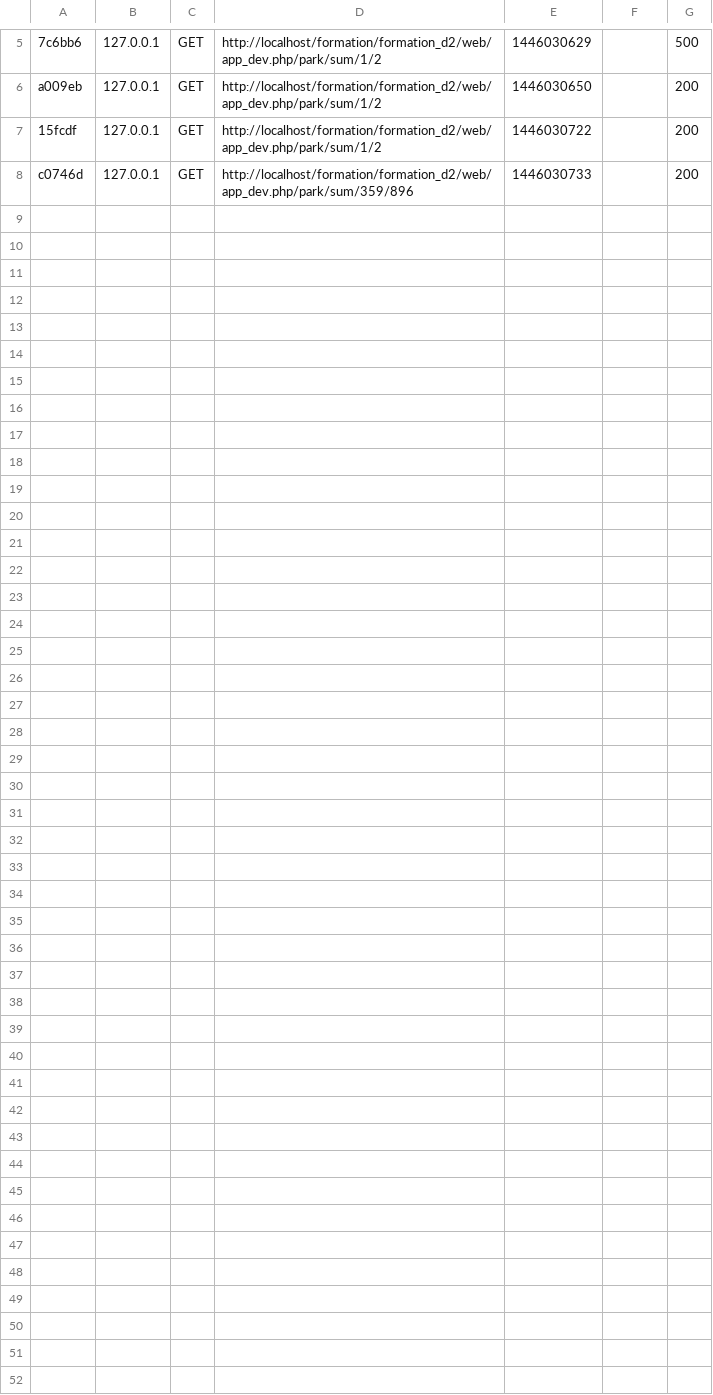
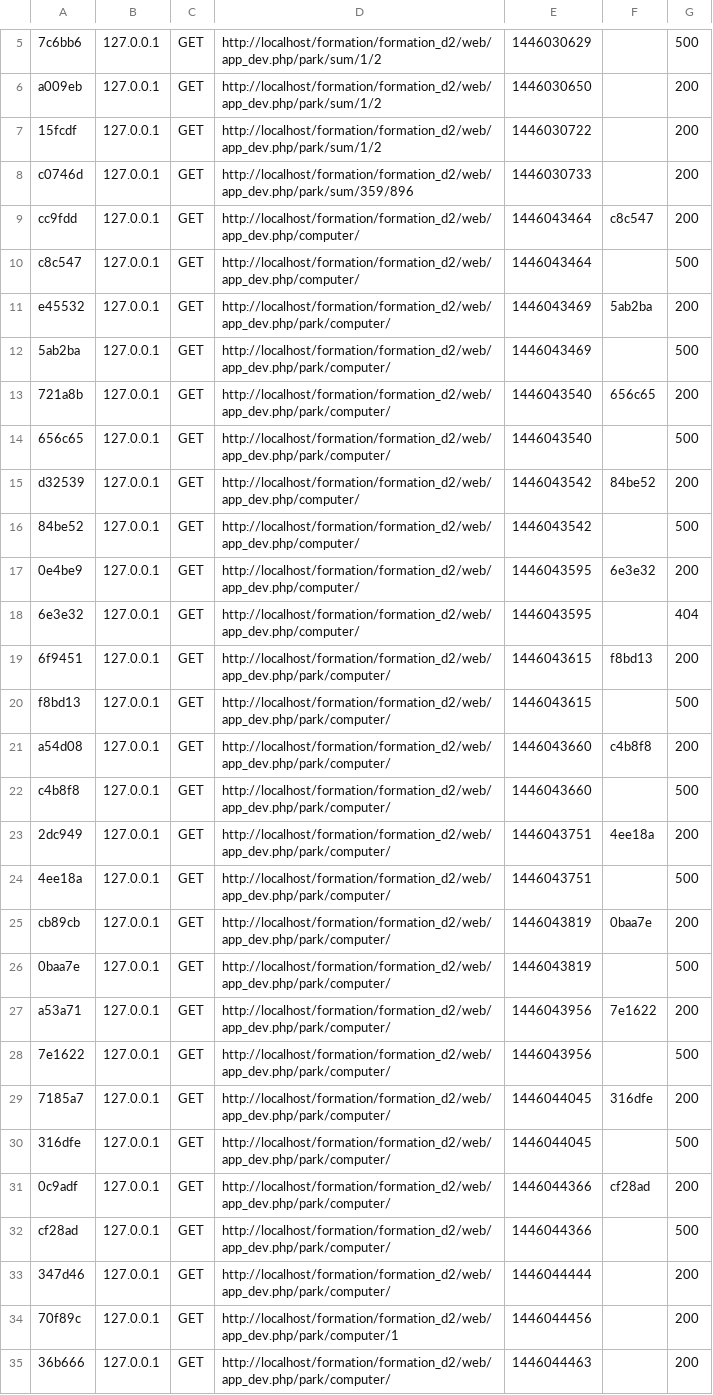
Before and after one commit to FiduFred/Formation_d2, a CSV file: app/cache/dev/profiler/index.csv, drawn as a sheet; only a part is shown, gaps mark what is left out.

```diff
--- a/app/cache/dev/profiler/index.csv
+++ b/app/cache/dev/profiler/index.csv
@@ -8 +8,28 @@ a009eb,127.0.0.1,GET,http://localhost/formation/formation_d2/web/app_dev.php/par
 c0746d,127.0.0.1,GET,http://localhost/formation/formation_d2/web/app_dev.php/park/sum/359/896,1446030733,,200
+cc9fdd,127.0.0.1,GET,http://localhost/formation/formation_d2/web/app_dev.php/computer/,1446043464,c8c547,200
+c8c547,127.0.0.1,GET,http://localhost/formation/formation_d2/web/app_dev.php/computer/,1446043464,,500
+e45532,127.0.0.1,GET,http://localhost/formation/formation_d2/web/app_dev.php/park/computer/,1446043469,5ab2ba,200
+5ab2ba,127.0.0.1,GET,http://localhost/formation/formation_d2/web/app_dev.php/park/computer/,1446043469,,500
+721a8b,127.0.0.1,GET,http://localhost/formation/formation_d2/web/app_dev.php/park/computer/,1446043540,656c65,200
+656c65,127.0.0.1,GET,http://localhost/formation/formation_d2/web/app_dev.php/park/computer/,1446043540,,500
+d32539,127.0.0.1,GET,http://localhost/formation/formation_d2/web/app_dev.php/computer/,1446043542,84be52,200
+84be52,127.0.0.1,GET,http://localhost/formation/formation_d2/web/app_dev.php/computer/,1446043542,,500
+0e4be9,127.0.0.1,GET,http://localhost/formation/formation_d2/web/app_dev.php/computer/,1446043595,6e3e32,200
+6e3e32,127.0.0.1,GET,http://localhost/formation/formation_d2/web/app_dev.php/computer/,1446043595,,404
+6f9451,127.0.0.1,GET,http://localhost/formation/formation_d2/web/app_dev.php/park/computer/,1446043615,f8bd13,200
+f8bd13,127.0.0.1,GET,http://localhost/formation/formation_d2/web/app_dev.php/park/computer/,1446043615,,500
+a54d08,127.0.0.1,GET,http://localhost/formation/formation_d2/web/app_dev.php/park/computer/,1446043660,c4b8f8,200
+c4b8f8,127.0.0.1,GET,http://localhost/formation/formation_d2/web/app_dev.php/park/computer/,1446043660,,500
+2dc949,127.0.0.1,GET,http://localhost/formation/formation_d2/web/app_dev.php/park/computer/,1446043751,4ee18a,200
+4ee18a,127.0.0.1,GET,http://localhost/formation/formation_d2/web/app_dev.php/park/computer/,1446043751,,500
+cb89cb,127.0.0.1,GET,http://localhost/formation/formation_d2/web/app_dev.php/park/computer/,1446043819,0baa7e,200
+0baa7e,127.0.0.1,GET,http://localhost/formation/formation_d2/web/app_dev.php/park/computer/,1446043819,,500
+a53a71,127.0.0.1,GET,http://localhost/formation/formation_d2/web/app_dev.php/park/computer/,1446043956,7e1622,200
+7e1622,127.0.0.1,GET,http://localhost/formation/formation_d2/web/app_dev.php/park/computer/,1446043956,,500
+7185a7,127.0.0.1,GET,http://localhost/formation/formation_d2/web/app_dev.php/park/computer/,1446044045,316dfe,200
+316dfe,127.0.0.1,GET,http://localhost/formation/formation_d2/web/app_dev.php/park/computer/,1446044045,,500
+0c9adf,127.0.0.1,GET,http://localhost/formation/formation_d2/web/app_dev.php/park/computer/,1446044366,cf28ad,200
+cf28ad,127.0.0.1,GET,http://localhost/formation/formation_d2/web/app_dev.php/park/computer/,1446044366,,500
+347d46,127.0.0.1,GET,http://localhost/formation/formation_d2/web/app_dev.php/park/computer/,1446044444,,200
+70f89c,127.0.0.1,GET,http://localhost/formation/formation_d2/web/app_dev.php/park/computer/1,1446044456,,200
+36b666,127.0.0.1,GET,http://localhost/formation/formation_d2/web/app_dev.php/park/computer/,1446044463,,200
```
Also changed, not shown: 47 other files.
